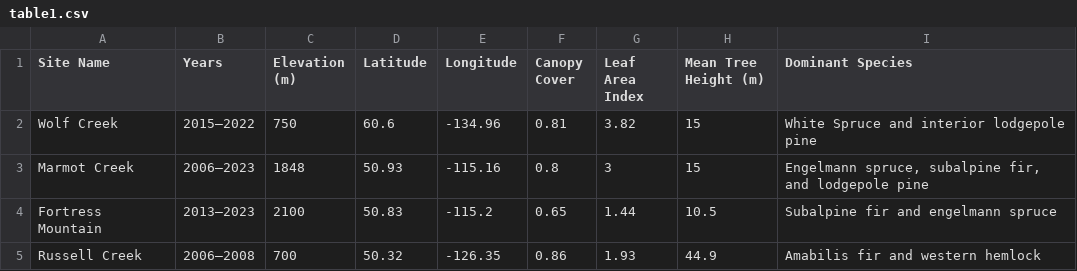
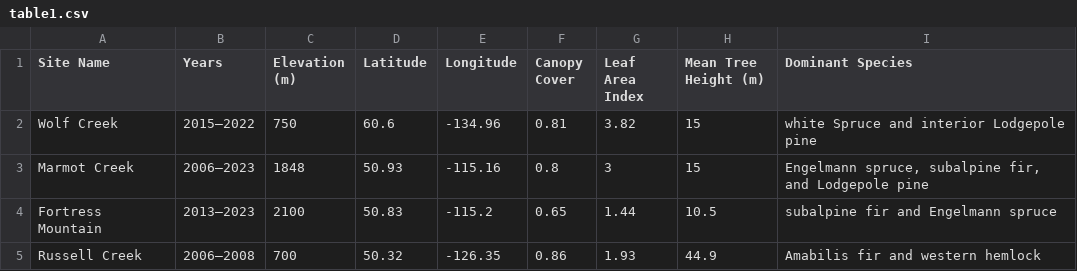
Before and after one commit to acebulsk/phd-thesis, a CSV file: chapters/05-model-eval-paper/figs/final/table1.csv, drawn as a sheet.

Commit message:
more edits from JP just on chapt 4 and 5 but also reread the abstract/conclusions again

```diff
--- a/chapters/05-model-eval-paper/figs/final/table1.csv
+++ b/chapters/05-model-eval-paper/figs/final/table1.csv
@@ -1,5 +1,5 @@
 Site Name,Years,Elevation (m),Latitude,Longitude,Canopy Cover,Leaf Area Index,Mean Tree Height (m),Dominant Species
-Wolf Creek,2015–2022,750,60.6,-134.96,0.81,3.82,15,White Spruce and interior lodgepole pine
-Marmot Creek,2006–2023,1848,50.93,-115.16,0.8,3,15,"Engelmann spruce, subalpine fir, and lodgepole pine"
-Fortress Mountain,2013–2023,2100,50.83,-115.2,0.65,1.44,10.5,Subalpine fir and engelmann spruce
+Wolf Creek,2015–2022,750,60.6,-134.96,0.81,3.82,15,white Spruce and interior Lodgepole pine
+Marmot Creek,2006–2023,1848,50.93,-115.16,0.8,3,15,"Engelmann spruce, subalpine fir, and Lodgepole pine"
+Fortress Mountain,2013–2023,2100,50.83,-115.2,0.65,1.44,10.5,subalpine fir and Engelmann spruce
 Russell Creek,2006–2008,700,50.32,-126.35,0.86,1.93,44.9,Amabilis fir and western hemlock
```
Also changed, not shown: 4 other files.
